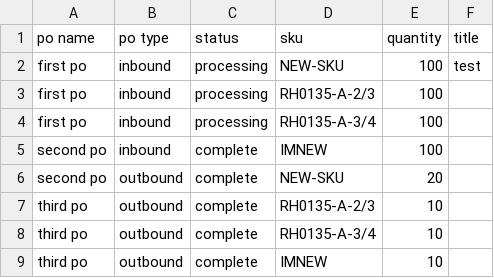
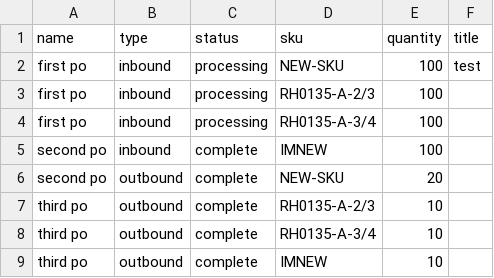
Before and after one commit to rob9095/stocktd-v2, a CSV file: server/csvs/test-po.csv, drawn as a sheet.

```diff
--- a/server/csvs/test-po.csv
+++ b/server/csvs/test-po.csv
@@ -1,2 +1,2 @@
-po name,po type,status,sku,quantity,title
+name,type,status,sku,quantity,title
 first po,inbound,processing,NEW-SKU,100,test
```
Also changed, not shown: 7 other files.
